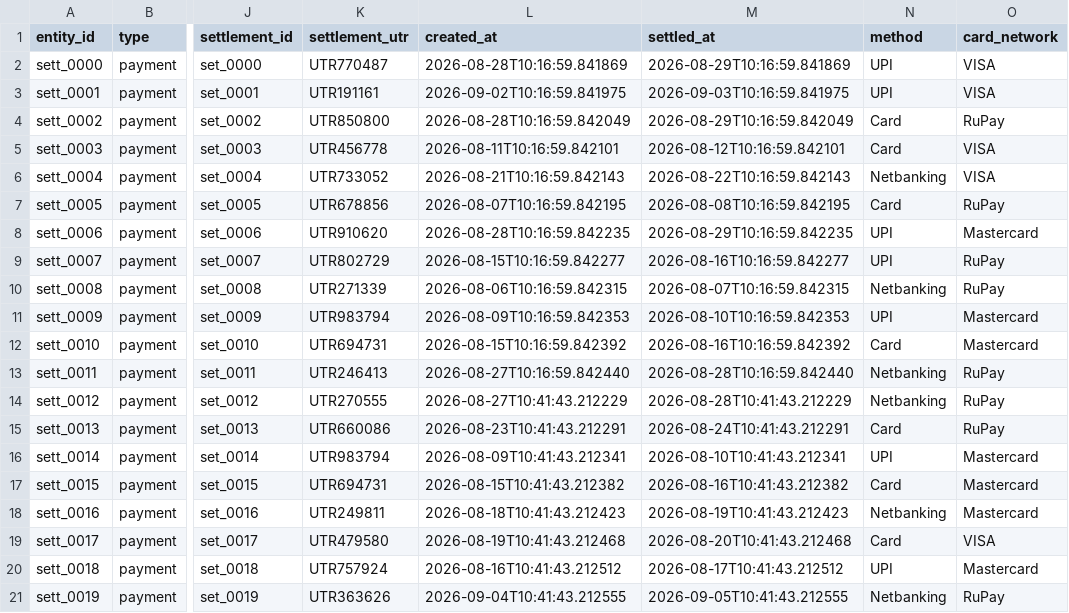
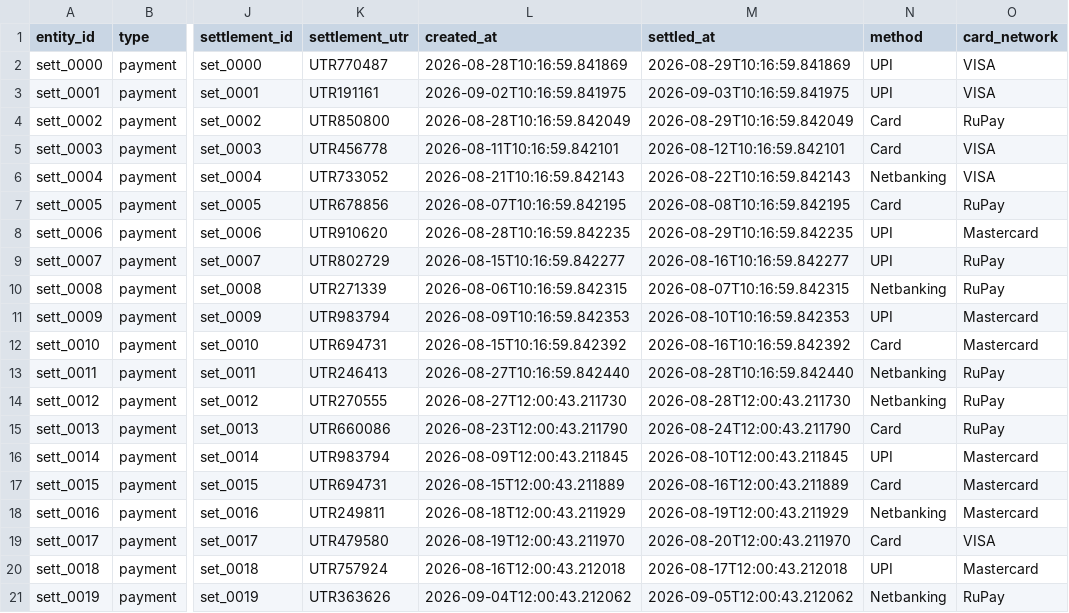
Before and after one commit to SushanthKS06/AuditLoop, a CSV file: data/settlements_live.csv, drawn as a sheet; only a part is shown, gaps mark what is left out; the diff names each change by its address in the sheet, - before the commit and + after, or states it on an @@ line.

```diff
--- a/data/settlements_live.csv
+++ b/data/settlements_live.csv
-L14 (created_at): 2026-08-27T10:41:43.212229
+L14 (created_at): 2026-08-27T12:00:43.211730
-M14 (settled_at): 2026-08-28T10:41:43.212229
+M14 (settled_at): 2026-08-28T12:00:43.211730
-L15 (created_at): 2026-08-23T10:41:43.212291
+L15 (created_at): 2026-08-23T12:00:43.211790
-M15 (settled_at): 2026-08-24T10:41:43.212291
+M15 (settled_at): 2026-08-24T12:00:43.211790
-L16 (created_at): 2026-08-09T10:41:43.212341
+L16 (created_at): 2026-08-09T12:00:43.211845
-M16 (settled_at): 2026-08-10T10:41:43.212341
+M16 (settled_at): 2026-08-10T12:00:43.211845
-L17 (created_at): 2026-08-15T10:41:43.212382
+L17 (created_at): 2026-08-15T12:00:43.211889
-M17 (settled_at): 2026-08-16T10:41:43.212382
+M17 (settled_at): 2026-08-16T12:00:43.211889
-L18 (created_at): 2026-08-18T10:41:43.212423
+L18 (created_at): 2026-08-18T12:00:43.211929
-M18 (settled_at): 2026-08-19T10:41:43.212423
+M18 (settled_at): 2026-08-19T12:00:43.211929
-L19 (created_at): 2026-08-19T10:41:43.212468
+L19 (created_at): 2026-08-19T12:00:43.211970
-M19 (settled_at): 2026-08-20T10:41:43.212468
+M19 (settled_at): 2026-08-20T12:00:43.211970
-L20 (created_at): 2026-08-16T10:41:43.212512
+L20 (created_at): 2026-08-16T12:00:43.212018
-M20 (settled_at): 2026-08-17T10:41:43.212512
+M20 (settled_at): 2026-08-17T12:00:43.212018
-L21 (created_at): 2026-09-04T10:41:43.212555
+L21 (created_at): 2026-09-04T12:00:43.212062
-M21 (settled_at): 2026-09-05T10:41:43.212555
+M21 (settled_at): 2026-09-05T12:00:43.212062
```
Also changed, not shown: 7 other files.
